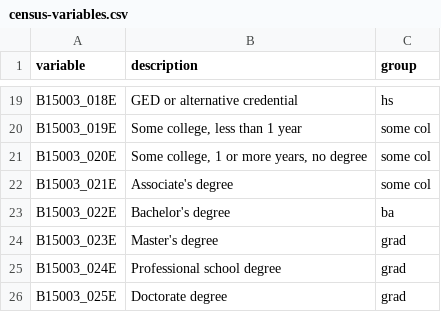
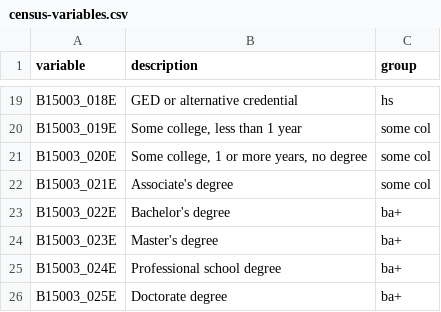
Before and after one commit to wilcoxen-courses/e270-census-api, a CSV file: census-variables.csv, drawn as a sheet; only a part is shown, gaps mark what is left out; the diff names each change by its address in the sheet, - before the commit and + after, or states it on an @@ line.

```diff
--- a/census-variables.csv
+++ b/census-variables.csv
-C23 (group): ba
+C23 (group): ba+
-C24:C26 (group): grad
+C24:C26 (group): ba+
```
Also changed, not shown: 4 other files.
